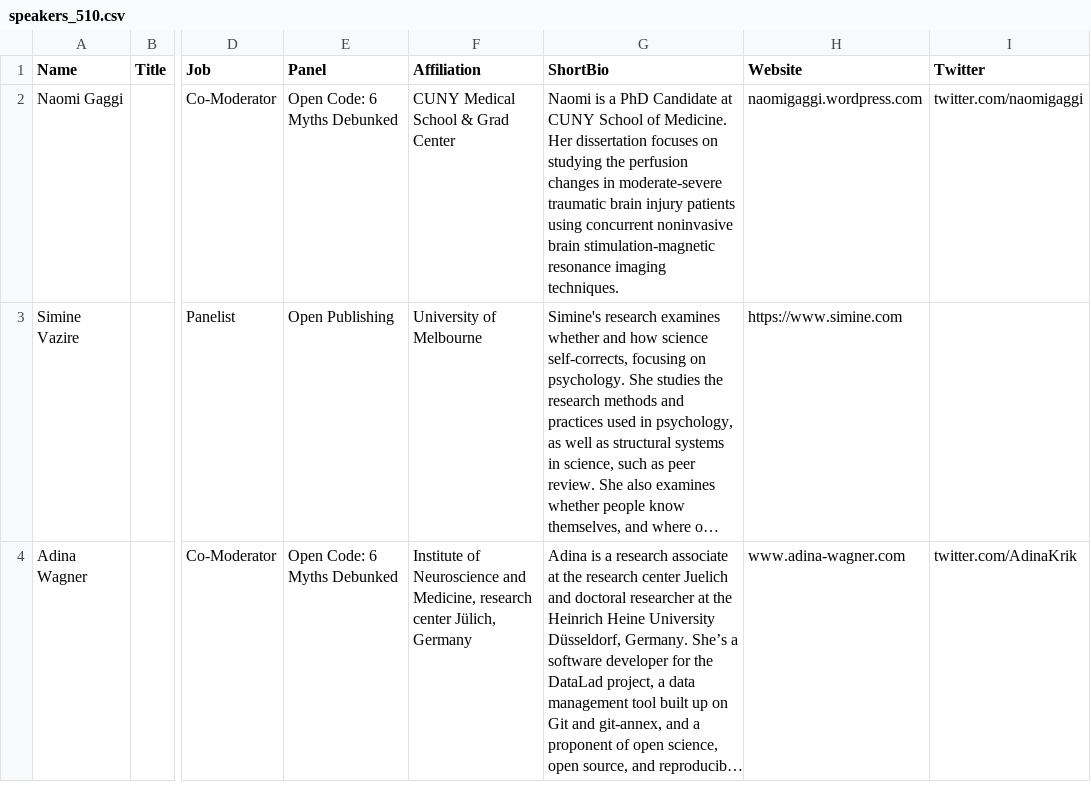
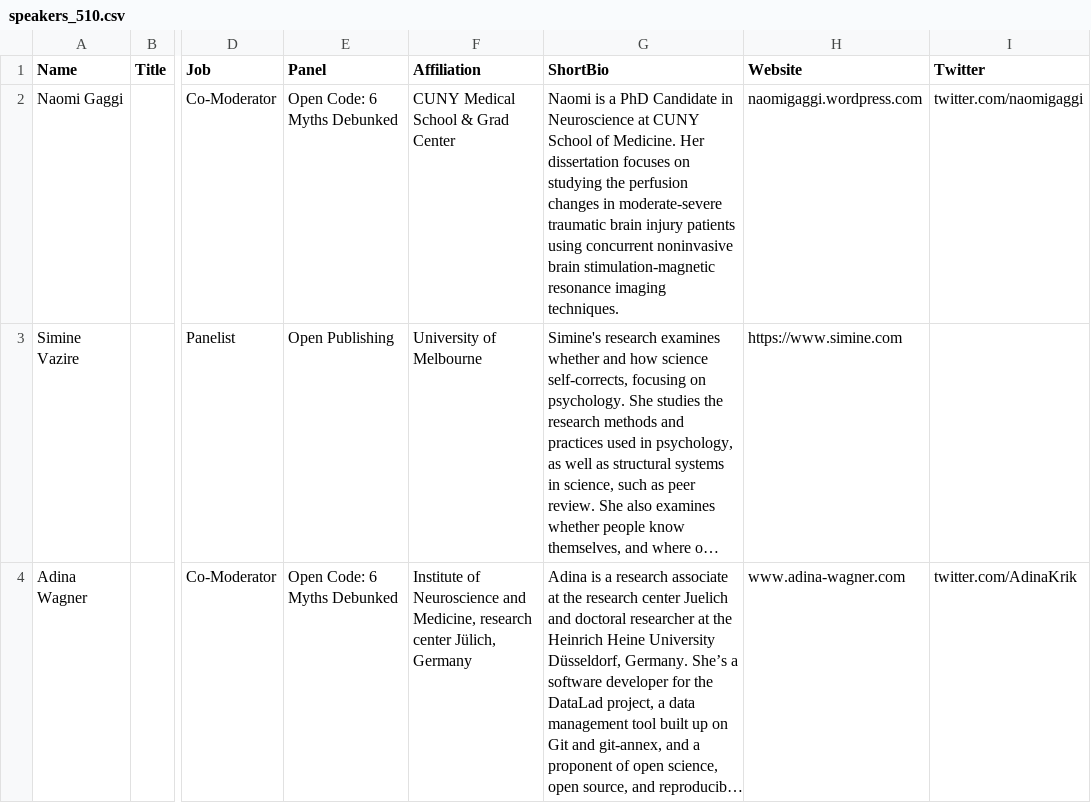
Before and after one commit to ohbm/osr2023, a CSV file: _data/speakers_510.csv, drawn as a sheet; only a part is shown, gaps mark what is left out; long unchanged cells end in …; the diff names each change by its address in the sheet, - before the commit and + after, or states it on an @@ line.

Commit message:
Update speakers_510.csv

```diff
--- a/_data/speakers_510.csv
+++ b/_data/speakers_510.csv
-G2 (ShortBio): …PhD Candidate at CUNY…
+G2 (ShortBio): …PhD Candidate in Neuroscience at CUNY…
```
